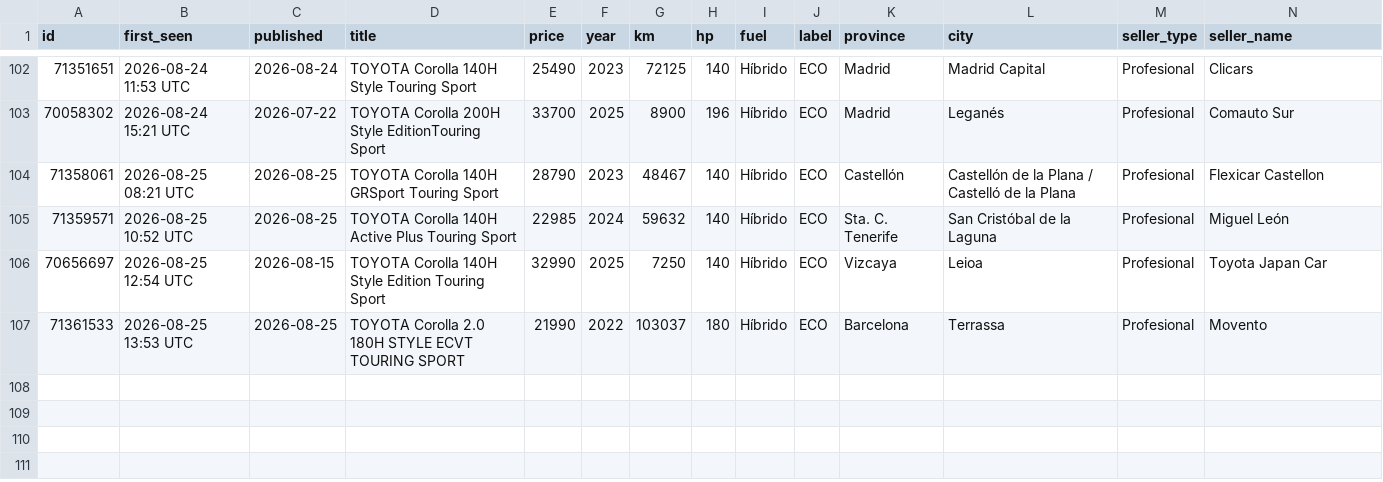
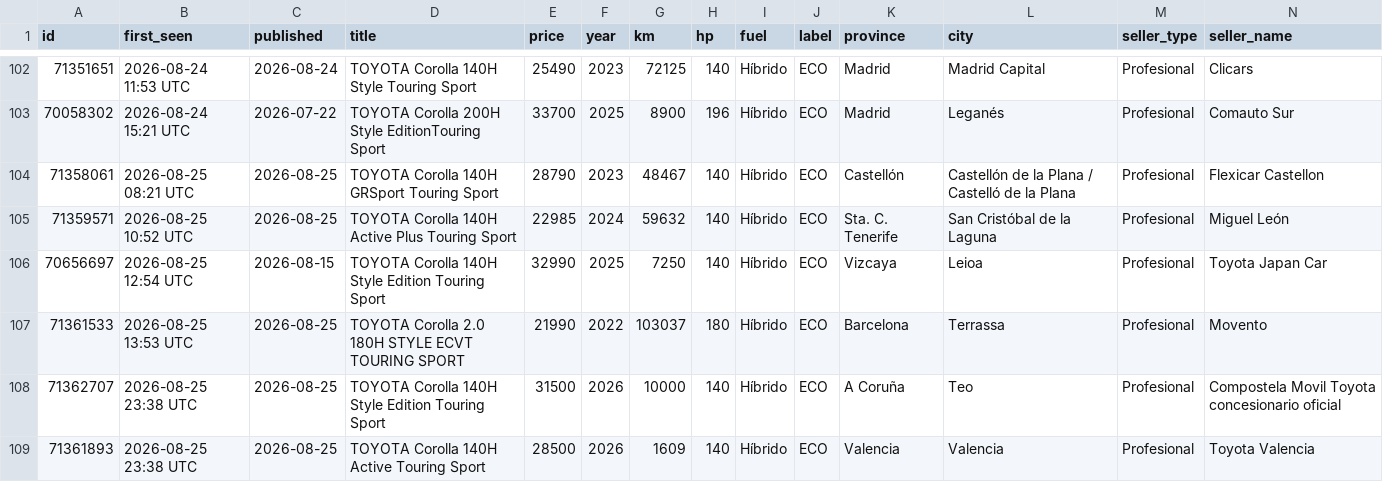
Before and after one commit to Over84sp/coches-corolla, a CSV file: .data/anuncios.csv, drawn as a sheet; only a part is shown, gaps mark what is left out; rows hold the shown columns only; the diff names each change by its address in the sheet, - before the commit and + after, or states it on an @@ line.

```diff
--- a/.data/anuncios.csv
+++ b/.data/anuncios.csv
+row 108: 71362707 | 2026-08-25 23:38 UTC | 2026-08-25 | TOYOTA Corolla 140H Style Edition Touring Sport | 31500 | 2026 | 10000 | 140 | Híbrido | ECO | A Coruña | Teo | Profesional | Compostela Movil Toyota concesionario oficial
+row 109: 71361893 | 2026-08-25 23:38 UTC | 2026-08-25 | TOYOTA Corolla 140H Active Touring Sport | 28500 | 2026 | 1609 | 140 | Híbrido | ECO | Valencia | Valencia | Profesional | Toyota Valencia
```
Also changed, not shown: .data/comentarios.csv, .data/estado_log.csv, 8 other files.
